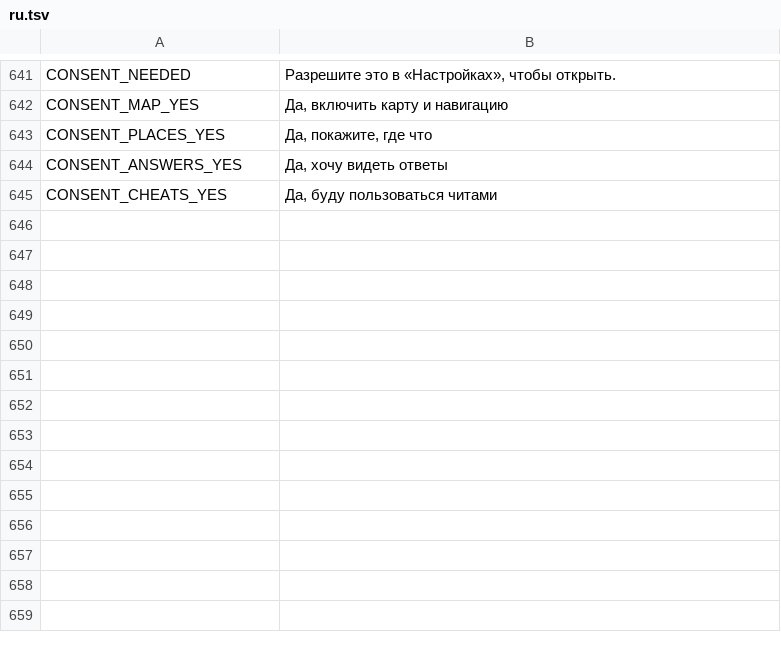
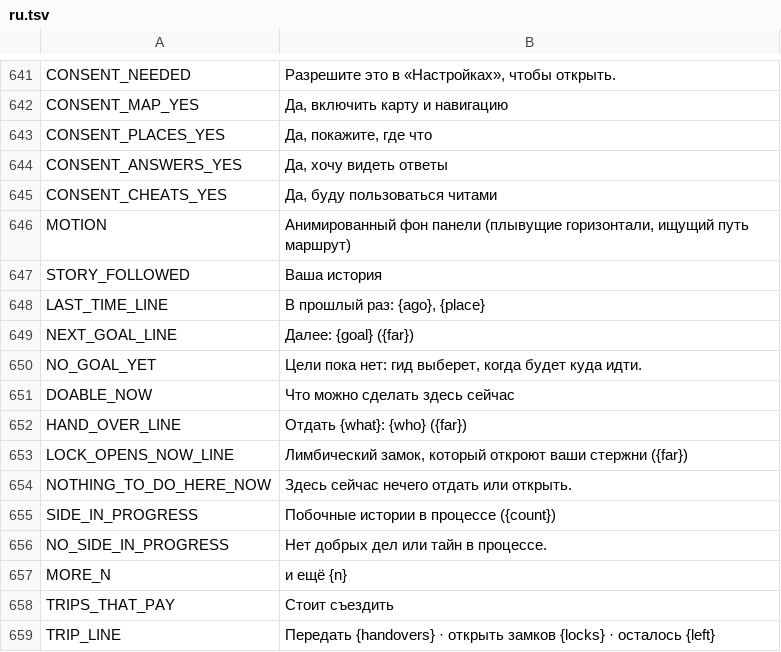
Before and after one commit to myso-kr/hell-is-us-mod, a TSV file: assets/i18n/ru.tsv, drawn as a sheet; only a part is shown, gaps mark what is left out.

```diff
--- a/assets/i18n/ru.tsv
+++ b/assets/i18n/ru.tsv
@@ -645 +645,15 @@ CONSENT_ANSWERS_YES	Да, хочу видеть ответы
 CONSENT_CHEATS_YES	Да, буду пользоваться читами
+MOTION	Анимированный фон панели (плывущие горизонтали, ищущий путь маршрут)
+STORY_FOLLOWED	Ваша история
+LAST_TIME_LINE	В прошлый раз: {ago}, {place}
+NEXT_GOAL_LINE	Далее: {goal} ({far})
+NO_GOAL_YET	Цели пока нет: гид выберет, когда будет куда идти.
+DOABLE_NOW	Что можно сделать здесь сейчас
+HAND_OVER_LINE	Отдать {what}: {who} ({far})
+LOCK_OPENS_NOW_LINE	Лимбический замок, который откроют ваши стержни ({far})
+NOTHING_TO_DO_HERE_NOW	Здесь сейчас нечего отдать или открыть.
+SIDE_IN_PROGRESS	Побочные истории в процессе ({count})
+NO_SIDE_IN_PROGRESS	Нет добрых дел или тайн в процессе.
+MORE_N	и ещё {n}
+TRIPS_THAT_PAY	Стоит съездить
+TRIP_LINE	Передать {handovers} · открыть замков {locks} · осталось {left}
```
Also changed, not shown: assets/i18n/de.tsv, assets/i18n/fr.tsv, 18 other files.
